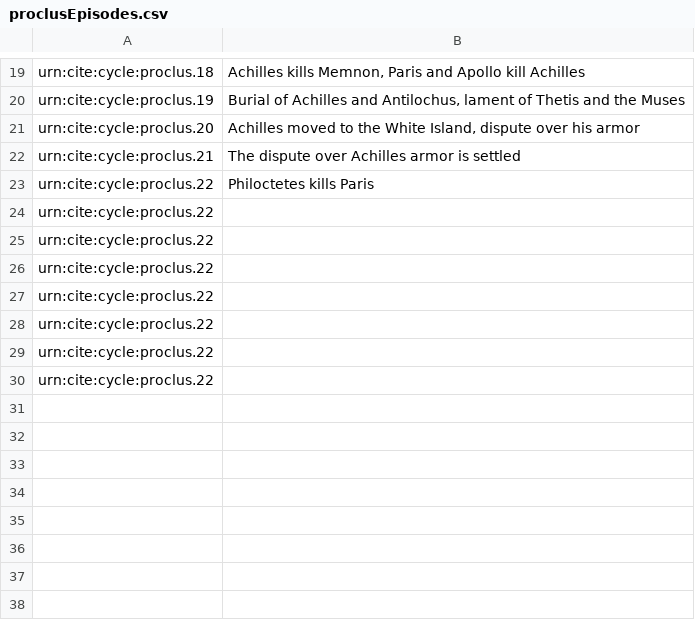
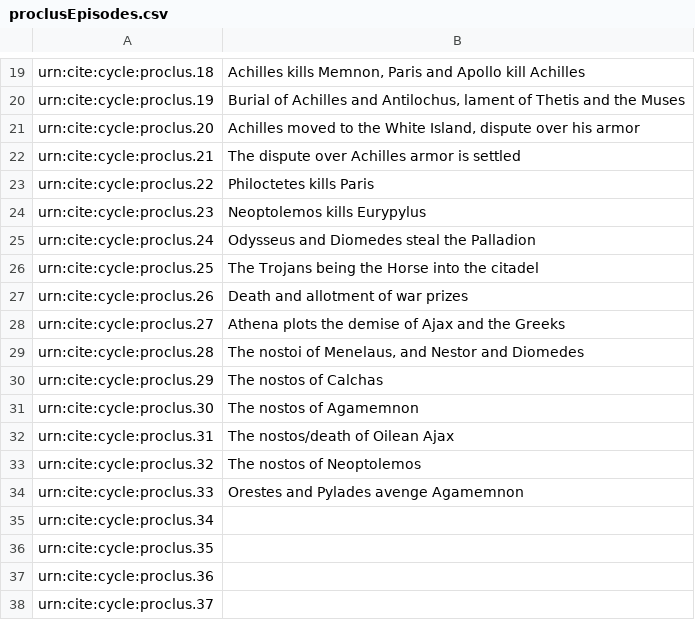
Before and after one commit to neelsmith/retelling, a CSV file: collections/proclusEpisodes.csv, drawn as a sheet; only a part is shown, gaps mark what is left out.

Commit message:
Update proclusEpisodes.csv

```diff
--- a/collections/proclusEpisodes.csv
+++ b/collections/proclusEpisodes.csv
@@ -23,8 +23,16 @@ urn:cite:cycle:proclus.21,"The dispute over Achilles armor is settled"
 urn:cite:cycle:proclus.22,"Philoctetes kills Paris"
-urn:cite:cycle:proclus.22,""
-urn:cite:cycle:proclus.22,""
-urn:cite:cycle:proclus.22,""
-urn:cite:cycle:proclus.22,""
-urn:cite:cycle:proclus.22,""
-urn:cite:cycle:proclus.22,""
-urn:cite:cycle:proclus.22,""
+urn:cite:cycle:proclus.23,"Neoptolemos kills Eurypylus"
+urn:cite:cycle:proclus.24,"Odysseus and Diomedes steal the Palladion"
+urn:cite:cycle:proclus.25,"The Trojans being the Horse into the citadel"
+urn:cite:cycle:proclus.26,"Death and allotment of war prizes"
+urn:cite:cycle:proclus.27,"Athena plots the demise of Ajax and the Greeks"
+urn:cite:cycle:proclus.28,"The nostoi of Menelaus, and Nestor and Diomedes"
+urn:cite:cycle:proclus.29,"The nostos of Calchas"
+urn:cite:cycle:proclus.30,"The nostos of Agamemnon"
+urn:cite:cycle:proclus.31,"The nostos/death of Oilean Ajax"
+urn:cite:cycle:proclus.32,"The nostos of Neoptolemos"
+urn:cite:cycle:proclus.33,"Orestes and Pylades avenge Agamemnon"
+urn:cite:cycle:proclus.34,""
+urn:cite:cycle:proclus.35,""
+urn:cite:cycle:proclus.36,""
+urn:cite:cycle:proclus.37,""
```
